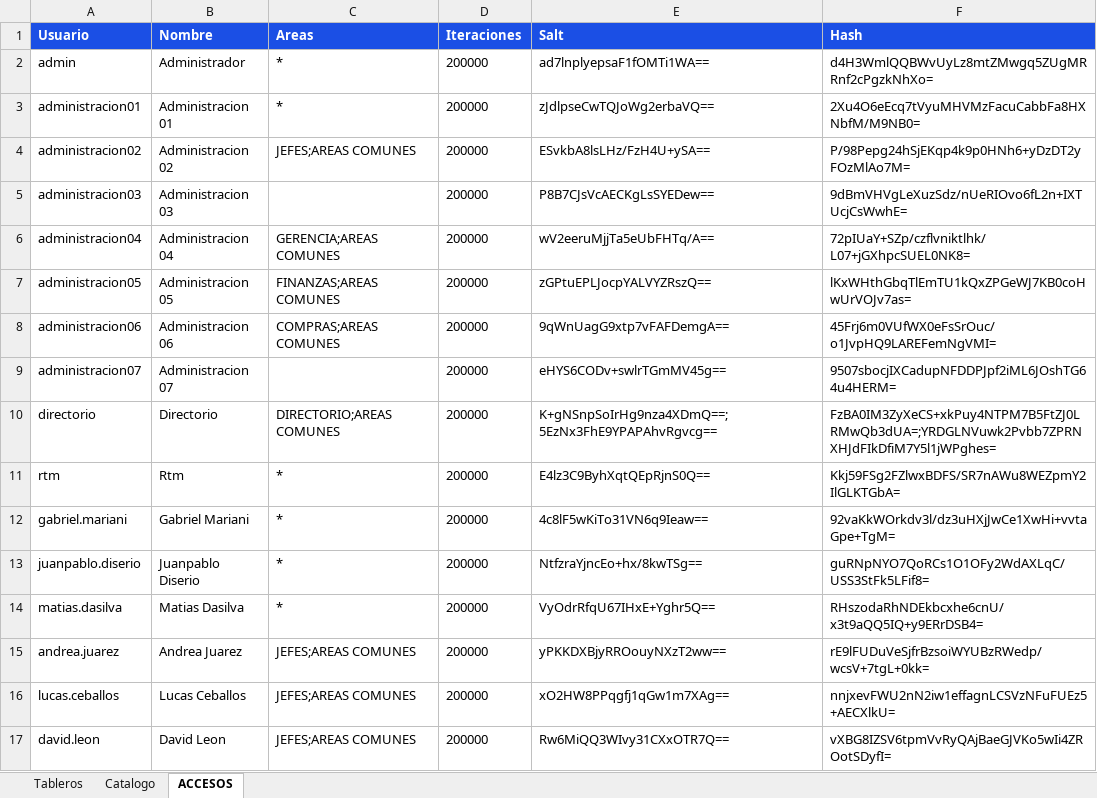
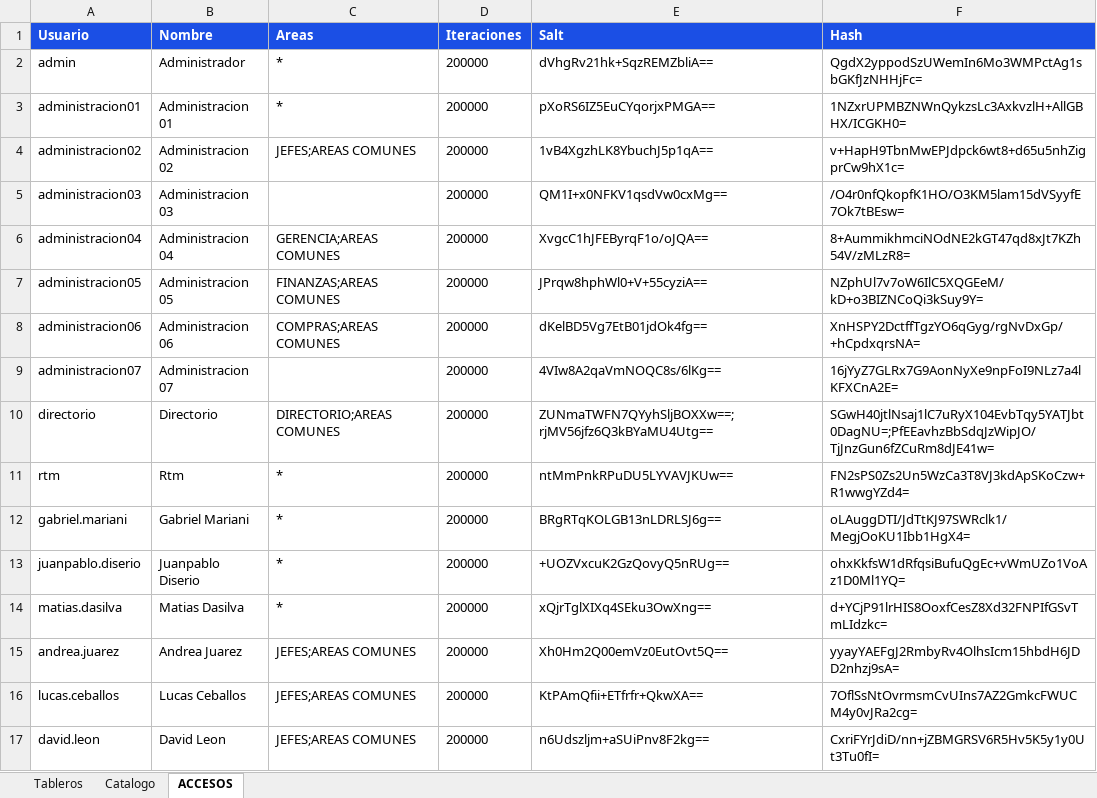
Before and after one commit to planeamientocomercialhergo-cyber/tableros-powerbi, an Excel workbook: LINKS POWER BI.xlsx, sheet ACCESOS, drawn as a sheet; only a part is shown; values as stored, in another font and other column widths than the file's, no borders; the diff covers the shown part only; the diff names each change by its address in the sheet, - before the commit and + after, or states it on an @@ line.

```diff
--- a/LINKS POWER BI.xlsx (sheet ACCESOS)
+++ b/LINKS POWER BI.xlsx (sheet ACCESOS)
-E2 (Salt): ad7lnplyepsaF1fOMTi1WA==
+E2 (Salt): dVhgRv21hk+SqzREMZbliA==
-F2 (Hash): d4H3WmlQQBWvUyLz8mtZMwgq5ZUgMRRnf2cPgzkNhXo=
+F2 (Hash): QgdX2yppodSzUWemIn6Mo3WMPctAg1sbGKfJzNHHjFc=
-E3 (Salt): zJdlpseCwTQJoWg2erbaVQ==
+E3 (Salt): pXoRS6IZ5EuCYqorjxPMGA==
-F3 (Hash): 2Xu4O6eEcq7tVyuMHVMzFacuCabbFa8HXNbfM/M9NB0=
+F3 (Hash): 1NZxrUPMBZNWnQykzsLc3AxkvzlH+AllGBHX/ICGKH0=
-E4 (Salt): ESvkbA8lsLHz/FzH4U+ySA==
+E4 (Salt): 1vB4XgzhLK8YbuchJ5p1qA==
-F4 (Hash): P/98Pepg24hSjEKqp4k9p0HNh6+yDzDT2yFOzMlAo7M=
+F4 (Hash): v+HapH9TbnMwEPJdpck6wt8+d65u5nhZigprCw9hX1c=
-E5 (Salt): P8B7CJsVcAECKgLsSYEDew==
+E5 (Salt): QM1I+x0NFKV1qsdVw0cxMg==
-F5 (Hash): 9dBmVHVgLeXuzSdz/nUeRIOvo6fL2n+IXTUcjCsWwhE=
+F5 (Hash): /O4r0nfQkopfK1HO/O3KM5lam15dVSyyfE7Ok7tBEsw=
-E6 (Salt): wV2eeruMjjTa5eUbFHTq/A==
+E6 (Salt): XvgcC1hJFEByrqF1o/oJQA==
-F6 (Hash): 72pIUaY+SZp/czflvniktlhk/L07+jGXhpcSUEL0NK8=
+F6 (Hash): 8+AummikhmciNOdNE2kGT47qd8xJt7KZh54V/zMLzR8=
-E7 (Salt): zGPtuEPLJocpYALVYZRszQ==
+E7 (Salt): JPrqw8hphWl0+V+55cyziA==
-F7 (Hash): lKxWHthGbqTlEmTU1kQxZPGeWJ7KB0coHwUrVOJv7as=
+F7 (Hash): NZphUl7v7oW6IlC5XQGEeM/kD+o3BIZNCoQi3kSuy9Y=
-E8 (Salt): 9qWnUagG9xtp7vFAFDemgA==
+E8 (Salt): dKelBD5Vg7EtB01jdOk4fg==
-F8 (Hash): 45Frj6m0VUfWX0eFsSrOuc/o1JvpHQ9LAREFemNgVMI=
+F8 (Hash): XnHSPY2DctffTgzYO6qGyg/rgNvDxGp/+hCpdxqrsNA=
-E9 (Salt): eHYS6CODv+swlrTGmMV45g==
+E9 (Salt): 4VIw8A2qaVmNOQC8s/6lKg==
-F9 (Hash): 9507sbocjIXCadupNFDDPJpf2iML6JOshTG64u4HERM=
+F9 (Hash): 16jYyZ7GLRx7G9AonNyXe9npFoI9NLz7a4lKFXCnA2E=
-E10 (Salt): K+gNSnpSoIrHg9nza4XDmQ==;5EzNx3FhE9YPAPAhvRgvcg==
+E10 (Salt): ZUNmaTWFN7QYyhSljBOXXw==;rjMV56jfz6Q3kBYaMU4Utg==
-F10 (Hash): FzBA0IM3ZyXeCS+xkPuy4NTPM7B5FtZJ0LRMwQb3dUA=;YRDGLNVuwk2Pvbb7ZPRNXHJdFIkDfiM7Y5l1jWPghes=
+F10 (Hash): SGwH40jtlNsaj1lC7uRyX104EvbTqy5YATJbt0DagNU=;PfEEavhzBbSdqJzWipJO/TjJnzGun6fZCuRm8dJE41w=
-E11 (Salt): E4lz3C9ByhXqtQEpRjnS0Q==
+E11 (Salt): ntMmPnkRPuDU5LYVAVJKUw==
-F11 (Hash): Kkj59FSg2FZlwxBDFS/SR7nAWu8WEZpmY2IlGLKTGbA=
+F11 (Hash): FN2sPS0Zs2Un5WzCa3T8VJ3kdApSKoCzw+R1wwgYZd4=
-E12 (Salt): 4c8lF5wKiTo31VN6q9Ieaw==
+E12 (Salt): BRgRTqKOLGB13nLDRLSJ6g==
-F12 (Hash): 92vaKkWOrkdv3l/dz3uHXjJwCe1XwHi+vvtaGpe+TgM=
+F12 (Hash): oLAuggDTI/JdTtKJ97SWRclk1/MegjOoKU1Ibb1HgX4=
-E13 (Salt): NtfzraYjncEo+hx/8kwTSg==
+E13 (Salt): +UOZVxcuK2GzQovyQ5nRUg==
-F13 (Hash): guRNpNYO7QoRCs1O1OFy2WdAXLqC/USS3StFk5LFif8=
+F13 (Hash): ohxKkfsW1dRfqsiBufuQgEc+vWmUZo1VoAz1D0Ml1YQ=
-E14 (Salt): VyOdrRfqU67IHxE+Yghr5Q==
+E14 (Salt): xQjrTglXIXq4SEku3OwXng==
-F14 (Hash): RHszodaRhNDEkbcxhe6cnU/x3t9aQQ5IQ+y9ERrDSB4=
+F14 (Hash): d+YCjP91lrHIS8OoxfCesZ8Xd32FNPIfGSvTmLIdzkc=
-E15 (Salt): yPKKDXBjyRROouyNXzT2ww==
+E15 (Salt): Xh0Hm2Q00emVz0EutOvt5Q==
-F15 (Hash): rE9lFUDuVeSjfrBzsoiWYUBzRWedp/wcsV+7tgL+0kk=
+F15 (Hash): yyayYAEFgJ2RmbyRv4OlhsIcm15hbdH6JDD2nhzj9sA=
-E16 (Salt): xO2HW8PPqgfj1qGw1m7XAg==
+E16 (Salt): KtPAmQfii+ETfrfr+QkwXA==
-F16 (Hash): nnjxevFWU2nN2iw1effagnLCSVzNFuFUEz5+AECXlkU=
+F16 (Hash): 7OflSsNtOvrmsmCvUIns7AZ2GmkcFWUCM4y0vJRa2cg=
-E17 (Salt): Rw6MiQQ3WIvy31CXxOTR7Q==
+E17 (Salt): n6Udszljm+aSUiPnv8F2kg==
-F17 (Hash): vXBG8IZSV6tpmVvRyQAjBaeGJVKo5wIi4ZROotSDyfI=
+F17 (Hash): CxriFYrJdiD/nn+jZBMGRSV6R5Hv5K5y1y0Ut3Tu0fI=
```
Also changed, not shown: 42 edited cells elsewhere in this sheet, sheet Tableros, sheet Catalogo.
